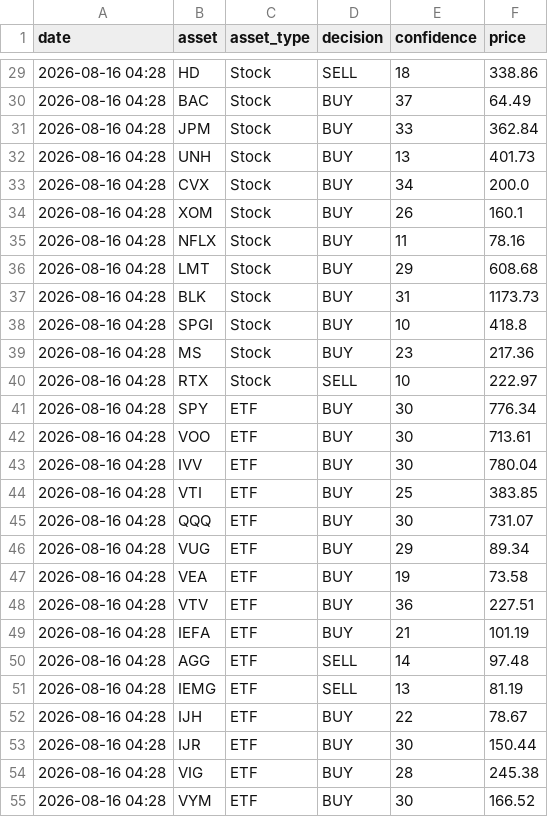
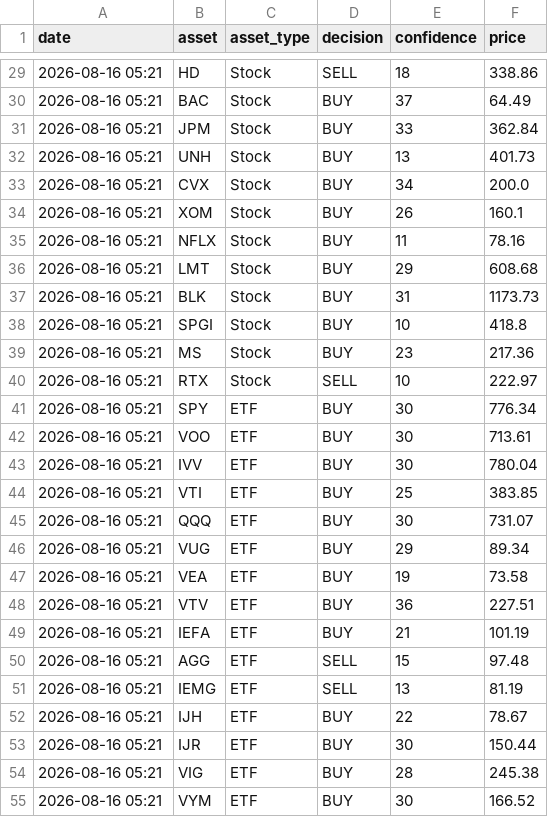
Before and after one commit to JMRCGuedes/Invest, a CSV file: daily_signals.csv, drawn as a sheet; only a part is shown, gaps mark what is left out; the diff covers the shown part only.

```diff
--- a/daily_signals.csv
+++ b/daily_signals.csv
@@ -29,27 +29,27 @@ date,asset,asset_type,decision,confidence,price
-2026-08-16 04:28,HD,Stock,SELL,18,338.86
-2026-08-16 04:28,BAC,Stock,BUY,37,64.49
-2026-08-16 04:28,JPM,Stock,BUY,33,362.84
-2026-08-16 04:28,UNH,Stock,BUY,13,401.73
-2026-08-16 04:28,CVX,Stock,BUY,34,200.0
-2026-08-16 04:28,XOM,Stock,BUY,26,160.1
-2026-08-16 04:28,NFLX,Stock,BUY,11,78.16
-2026-08-16 04:28,LMT,Stock,BUY,29,608.68
-2026-08-16 04:28,BLK,Stock,BUY,31,1173.73
-2026-08-16 04:28,SPGI,Stock,BUY,10,418.8
-2026-08-16 04:28,MS,Stock,BUY,23,217.36
-2026-08-16 04:28,RTX,Stock,SELL,10,222.97
-2026-08-16 04:28,SPY,ETF,BUY,30,776.34
-2026-08-16 04:28,VOO,ETF,BUY,30,713.61
-2026-08-16 04:28,IVV,ETF,BUY,30,780.04
-2026-08-16 04:28,VTI,ETF,BUY,25,383.85
-2026-08-16 04:28,QQQ,ETF,BUY,30,731.07
-2026-08-16 04:28,VUG,ETF,BUY,29,89.34
-2026-08-16 04:28,VEA,ETF,BUY,19,73.58
-2026-08-16 04:28,VTV,ETF,BUY,36,227.51
-2026-08-16 04:28,IEFA,ETF,BUY,21,101.19
-2026-08-16 04:28,AGG,ETF,SELL,14,97.48
-2026-08-16 04:28,IEMG,ETF,SELL,13,81.19
-2026-08-16 04:28,IJH,ETF,BUY,22,78.67
-2026-08-16 04:28,IJR,ETF,BUY,30,150.44
-2026-08-16 04:28,VIG,ETF,BUY,28,245.38
-2026-08-16 04:28,VYM,ETF,BUY,30,166.52
+2026-08-16 05:21,HD,Stock,SELL,18,338.86
+2026-08-16 05:21,BAC,Stock,BUY,37,64.49
+2026-08-16 05:21,JPM,Stock,BUY,33,362.84
+2026-08-16 05:21,UNH,Stock,BUY,13,401.73
+2026-08-16 05:21,CVX,Stock,BUY,34,200.0
+2026-08-16 05:21,XOM,Stock,BUY,26,160.1
+2026-08-16 05:21,NFLX,Stock,BUY,11,78.16
+2026-08-16 05:21,LMT,Stock,BUY,29,608.68
+2026-08-16 05:21,BLK,Stock,BUY,31,1173.73
+2026-08-16 05:21,SPGI,Stock,BUY,10,418.8
+2026-08-16 05:21,MS,Stock,BUY,23,217.36
+2026-08-16 05:21,RTX,Stock,SELL,10,222.97
+2026-08-16 05:21,SPY,ETF,BUY,30,776.34
+2026-08-16 05:21,VOO,ETF,BUY,30,713.61
+2026-08-16 05:21,IVV,ETF,BUY,30,780.04
+2026-08-16 05:21,VTI,ETF,BUY,25,383.85
+2026-08-16 05:21,QQQ,ETF,BUY,30,731.07
+2026-08-16 05:21,VUG,ETF,BUY,29,89.34
+2026-08-16 05:21,VEA,ETF,BUY,19,73.58
+2026-08-16 05:21,VTV,ETF,BUY,36,227.51
+2026-08-16 05:21,IEFA,ETF,BUY,21,101.19
+2026-08-16 05:21,AGG,ETF,SELL,15,97.48
+2026-08-16 05:21,IEMG,ETF,SELL,13,81.19
+2026-08-16 05:21,IJH,ETF,BUY,22,78.67
+2026-08-16 05:21,IJR,ETF,BUY,30,150.44
+2026-08-16 05:21,VIG,ETF,BUY,28,245.38
+2026-08-16 05:21,VYM,ETF,BUY,30,166.52
```
Also changed, not shown: 31 edited cells elsewhere in this file, portfolio_details.csv, 3 other files.
